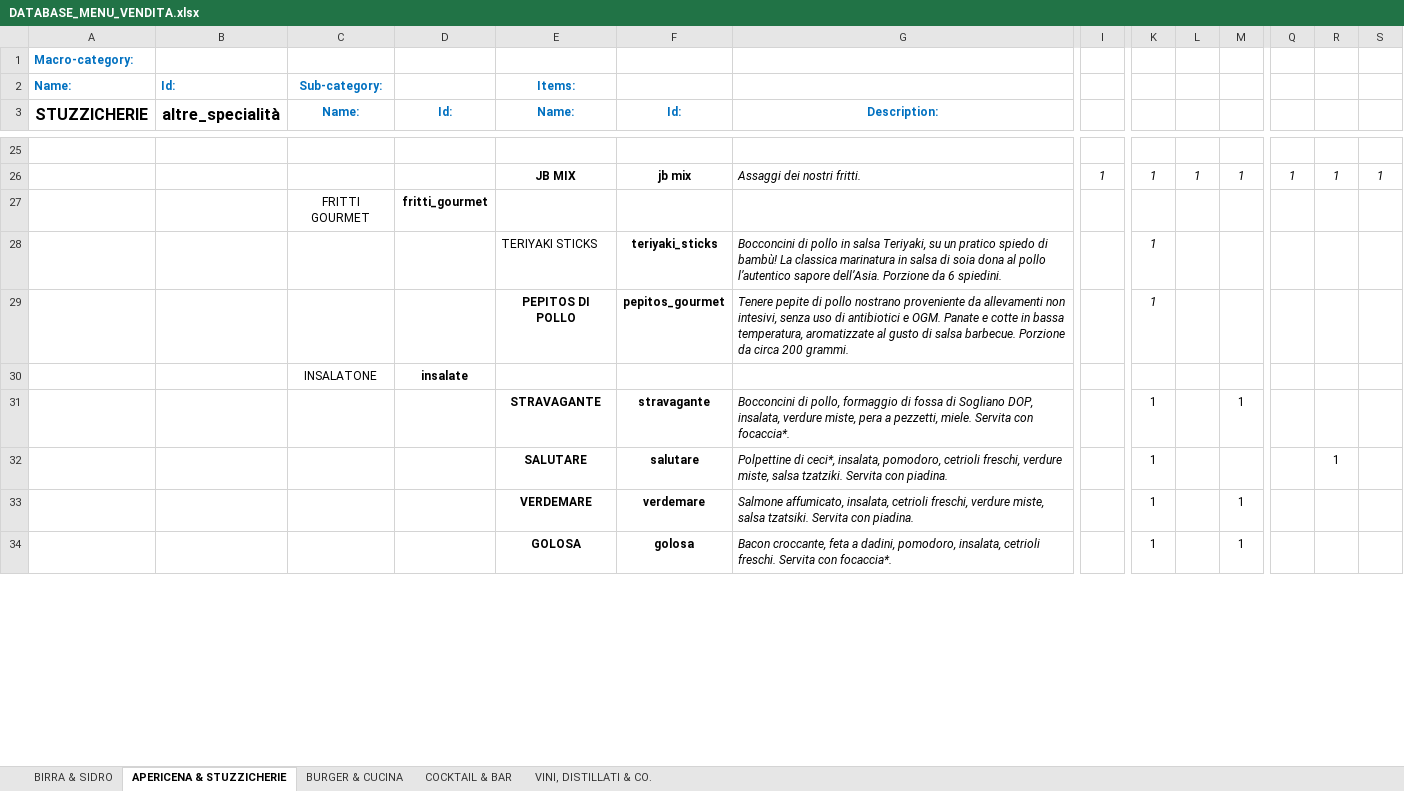
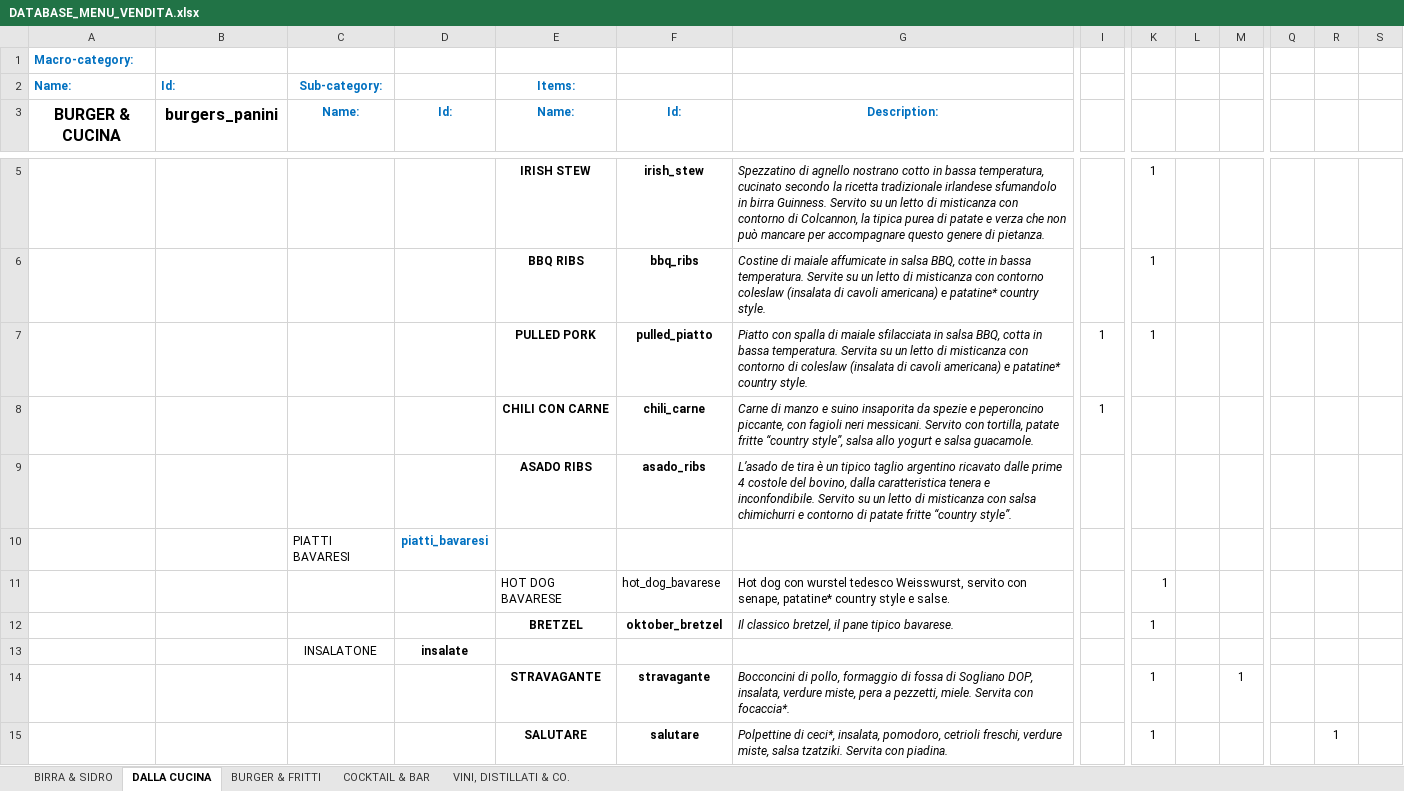
Before and after one commit to jb-pub/menu, an Excel workbook: excel/DATABASE_MENU_VENDITA.xlsx, sheet DALLA CUCINA, drawn as a sheet; only a part is shown, gaps mark what is left out; the shorter side is filled out with more unchanged rows; values as stored, in another font and other column widths than the file's, no borders; removed rows and columns are numbered as before the commit, all else as after; rows hold the shown columns only; the diff covers the shown part only; the diff names each change by its address in the sheet, - before the commit and + after, or states it on an @@ line.

```diff
--- a/excel/DATABASE_MENU_VENDITA.xlsx (sheet DALLA CUCINA)
+++ b/excel/DATABASE_MENU_VENDITA.xlsx (sheet DALLA CUCINA)
-sheet tab: APERICENA & STUZZICHERIE
+sheet tab: DALLA CUCINA
-sheet tab: BURGER & CUCINA
+sheet tab: BURGER & FRITTI
-A3: STUZZICHERIE
+A3: BURGER & CUCINA
-B3: altre_specialità
+B3: burgers_panini
-row 5: (empty)
+row 5:  |  |  |  | IRISH STEW | irish_stew | Spezzatino di agnello nostrano cotto in bassa temperatura, cucinato secondo la ricetta tradizionale irlandese sfumandolo in birra Guinness. Servito su un letto di misticanza con contorno di Colcannon, la tipica purea di patate e verza che non può mancare per accompagnare questo genere di pietanza. |  | 1
-row 26:  |  |  |  | JB MIX | jb mix | Assaggi dei nostri fritti. | 1 | 1 | 1 | 1 | 1 | 1 | 1
-row 27:  |  | FRITTI GOURMET | fritti_gourmet
-row 28:  |  |  |  | TERIYAKI STICKS | teriyaki_sticks | Bocconcini di pollo in salsa Teriyaki, su un pratico spiedo di bambù! La classica marinatura in salsa di soia dona al pollo l’autentico sapore dell’Asia. Porzione da 6 spiedini. |  | 1
-row 29:  |  |  |  | PEPITOS DI POLLO | pepitos_gourmet | Tenere pepite di pollo nostrano proveniente da allevamenti non intesivi, senza uso di antibiotici e OGM. Panate e cotte in bassa temperatura, aromatizzate al gusto di salsa barbecue. Porzione da circa 200 grammi. |  | 1
+row 6:  |  |  |  | BBQ RIBS | bbq_ribs | Costine di maiale affumicate in salsa BBQ, cotte in bassa temperatura. Servite su un letto di misticanza con contorno coleslaw (insalata di cavoli americana) e patatine* country style. |  | 1
+row 7:  |  |  |  | PULLED PORK | pulled_piatto | Piatto con spalla di maiale sfilacciata in salsa BBQ, cotta in bassa temperatura. Servita su un letto di misticanza con contorno di coleslaw (insalata di cavoli americana) e patatine* country style. | 1 | 1
+row 8:  |  |  |  | CHILI CON CARNE | chili_carne | Carne di manzo e suino insaporita da spezie e peperoncino piccante, con fagioli neri messicani. Servito con tortilla, patate fritte “country style”, salsa allo yogurt e salsa guacamole. | 1
+row 9:  |  |  |  | ASADO RIBS | asado_ribs | L’asado de tira è un tipico taglio argentino ricavato dalle prime 4 costole del bovino, dalla caratteristica tenera e inconfondibile. Servito su un letto di misticanza con salsa chimichurri e contorno di patate fritte “country style”.
+row 10:  |  | PIATTI BAVARESI | piatti_bavaresi
+row 11:  |  |  |  | HOT DOG BAVARESE | hot_dog_bavarese | Hot dog con wurstel tedesco Weisswurst, servito con senape, patatine* country style e salse. |  | 1
+row 12:  |  |  |  | BRETZEL | oktober_bretzel | Il classico bretzel, il pane tipico bavarese. |  | 1
```
Also changed, not shown: 47 added rows, 22 removed rows and 4 edited cells elsewhere in this sheet, sheet BURGER & FRITTI, sheet BIRRA & SIDRO, 1 other file.
